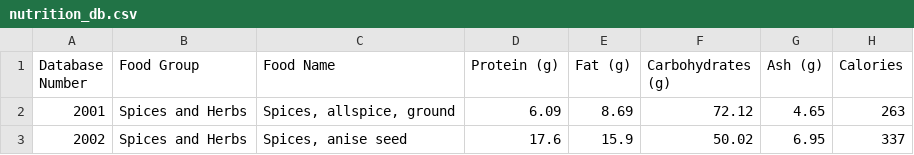
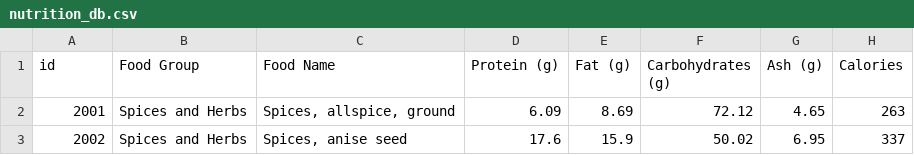
Before and after one commit to tomerblecher/fruit-recognition-server, a CSV file: data/nutrition_db.csv, drawn as a sheet; only a part is shown; the diff names each change by its address in the sheet, - before the commit and + after, or states it on an @@ line.

Commit message:
Server supports Nutrition data - Added some documentation

```diff
--- a/data/nutrition_db.csv
+++ b/data/nutrition_db.csv
-A1: Database Number
+A1: id
```
Also changed, not shown: 4 other files.
